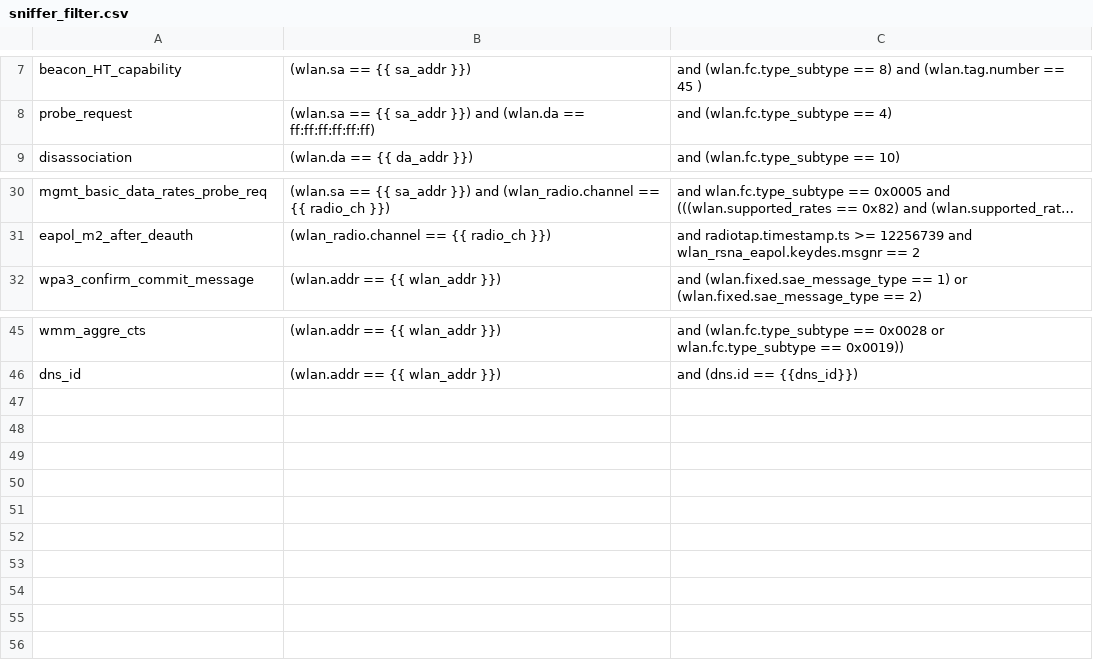
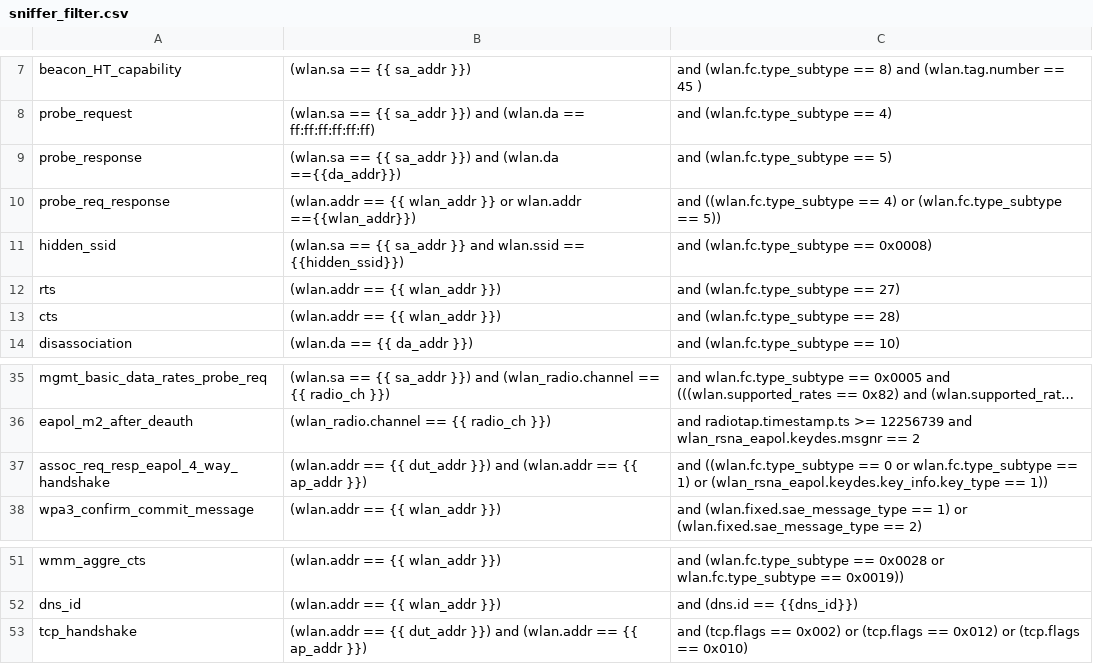
Before and after one commit to avinashsilabs/Sample_App_Automation_utf, a CSV file: config/sniffer_filter.csv, drawn as a sheet; only a part is shown, gaps mark what is left out; long unchanged cells end in …; the diff names each change by its address in the sheet, - before the commit and + after, or states it on an @@ line.

Commit message:
Pull request #1983: Updating sniffer filters
Merge in IOT_INFRA_SW/utf_wifi from feature/WIFI_BT_UTFHELP-2258-wsdk-wiseconnect-3.0-need-to-update_sniffer_filter to release/milestone44

Squashed commit of the following:

commit 07668653b003ce8b45a932c1e61c4a29081a30dc
Author: Vivek Verma <viverma@silabs.com>
Date:   Mon Jul 24 15:52:59 2023 +0530

    updating hidden ssid filter

commit e50f0af100b6fc1255ca624fe41cdd8d4502c60e
Author: Vivek Verma <viverma@silabs.com>
Date:   Mon Jul 24 09:59:42 2023 +0530

    Updating sniffer filters

```diff
--- a/config/sniffer_filter.csv
+++ b/config/sniffer_filter.csv
+row 9: probe_response | (wlan.sa == {{ sa_addr }}) and (wlan.da =={{da_addr}}) | and (wlan.fc.type_subtype == 5)
+row 10: probe_req_response | (wlan.addr == {{ wlan_addr }} or wlan.addr =={{wlan_addr}}) | and ((wlan.fc.type_subtype == 4) or (wlan.fc.type_subtype == 5))
+row 11: hidden_ssid | (wlan.sa == {{ sa_addr }} and wlan.ssid == {{hidden_ssid}}) | and (wlan.fc.type_subtype == 0x0008)
+row 12: rts | (wlan.addr == {{ wlan_addr }}) | and (wlan.fc.type_subtype == 27)
+row 13: cts | (wlan.addr == {{ wlan_addr }}) | and (wlan.fc.type_subtype == 28)
+row 37: assoc_req_resp_eapol_4_way_handshake | (wlan.addr == {{ dut_addr }}) and (wlan.addr == {{ ap_addr }}) | and ((wlan.fc.type_subtype == 0 or wlan.fc.type_subtype == 1) or (wlan_rsna_eapol.keydes.key_info.key_type == 1))
+row 53: tcp_handshake | (wlan.addr == {{ dut_addr }}) and (wlan.addr == {{ ap_addr }}) | and (tcp.flags == 0x002) or (tcp.flags == 0x012) or (tcp.flags == 0x010)
```
